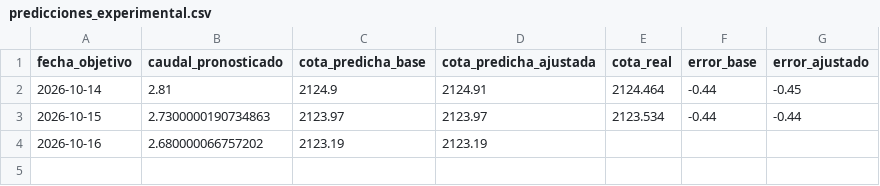
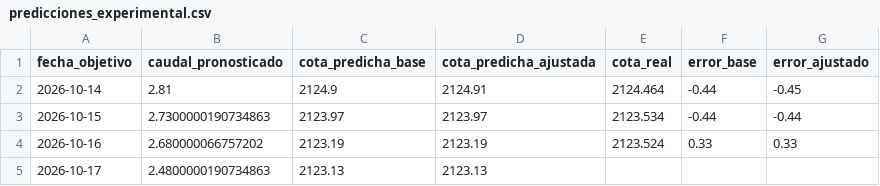
Before and after one commit to esteban-data/monitor-riesgo-energia-ecuador, a CSV file: predicciones_experimental.csv, drawn as a sheet.

```diff
--- a/predicciones_experimental.csv
+++ b/predicciones_experimental.csv
@@ -3,2 +3,3 @@ fecha_objetivo,caudal_pronosticado,cota_predicha_base,cota_predicha_ajustada,cot
 2026-10-15,2.7300000190734863,2123.97,2123.97,2123.534,-0.44,-0.44
-2026-10-16,2.680000066757202,2123.19,2123.19,,,
+2026-10-16,2.680000066757202,2123.19,2123.19,2123.524,0.33,0.33
+2026-10-17,2.4800000190734863,2123.13,2123.13,,,
```
Also changed, not shown: historico_diario.csv, predicciones.csv, 2 other files.
